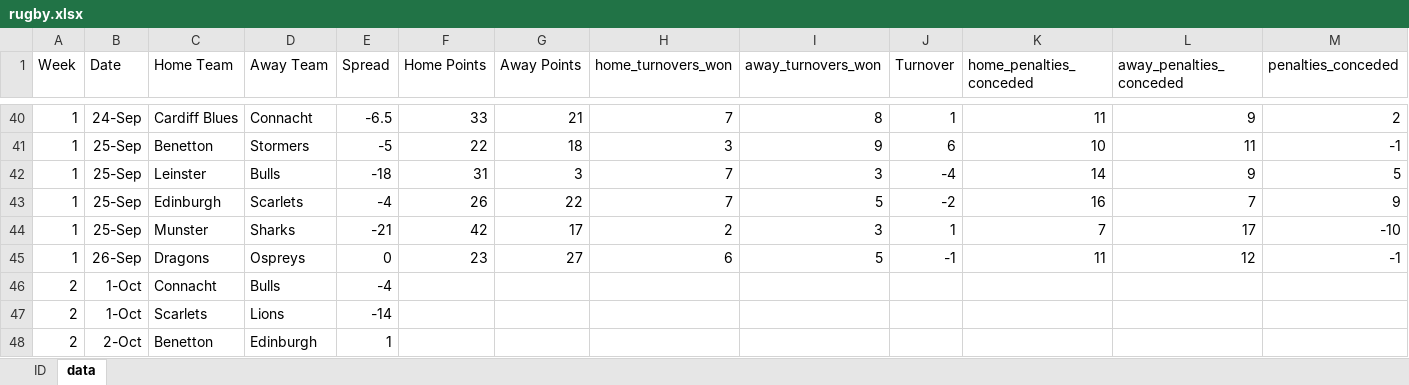
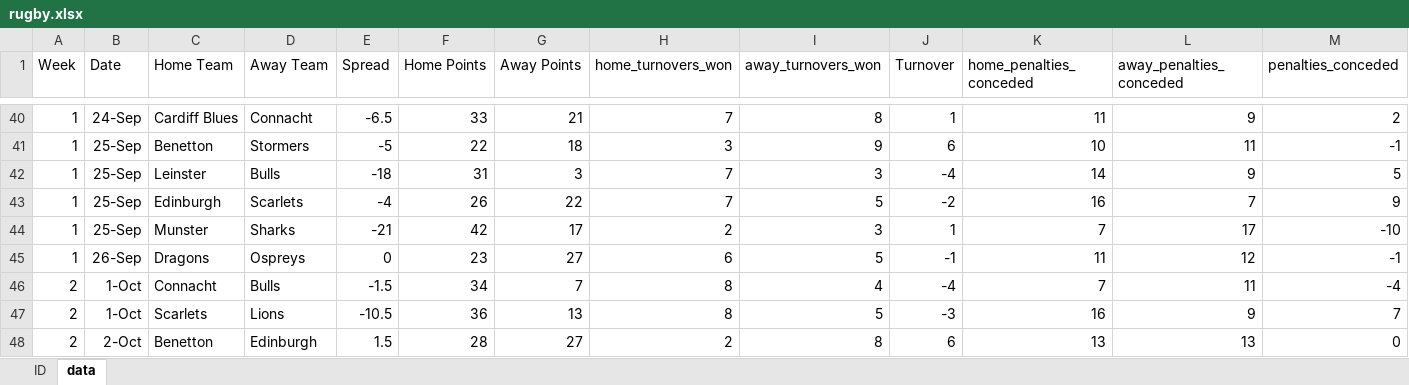
Before and after one commit to ZeNoonan/rugby, an Excel workbook: rugby.xlsx, sheet data, drawn as a sheet; only a part is shown, gaps mark what is left out; values as stored, in another font and other column widths than the file's, no borders; the diff covers the shown part only; the diff names each change by its address in the sheet, - before the commit and + after, or states it on an @@ line.

Commit message:
update

```diff
--- a/rugby.xlsx (sheet data)
+++ b/rugby.xlsx (sheet data)
-E46 (Spread): -4
+E46 (Spread): -1.5
-F46 (Home Points): (empty)
+F46 (Home Points): 34
-G46 (Away Points): (empty)
+G46 (Away Points): 7
-H46:H47 (home_turnovers_won): (empty)
+H46:H47 (home_turnovers_won): 8
-I46 (away_turnovers_won): (empty)
+I46 (away_turnovers_won): 4
-J46 (Turnover): (empty)
+J46 (Turnover): -4
-K46 (home_penalties_conceded): (empty)
+K46 (home_penalties_conceded): 7
-L46 (away_penalties_conceded): (empty)
+L46 (away_penalties_conceded): 11
-M46 (penalties_conceded): (empty)
+M46 (penalties_conceded): -4
-E47 (Spread): -14
+E47 (Spread): -10.5
-F47 (Home Points): (empty)
+F47 (Home Points): 36
-G47 (Away Points): (empty)
+G47 (Away Points): 13
-I47 (away_turnovers_won): (empty)
+I47 (away_turnovers_won): 5
-J47 (Turnover): (empty)
+J47 (Turnover): -3
-K47 (home_penalties_conceded): (empty)
+K47 (home_penalties_conceded): 16
-L47 (away_penalties_conceded): (empty)
+L47 (away_penalties_conceded): 9
-M47 (penalties_conceded): (empty)
+M47 (penalties_conceded): 7
-E48 (Spread): 1
+E48 (Spread): 1.5
-F48 (Home Points): (empty)
+F48 (Home Points): 28
-G48 (Away Points): (empty)
+G48 (Away Points): 27
-H48 (home_turnovers_won): (empty)
+H48 (home_turnovers_won): 2
-I48 (away_turnovers_won): (empty)
+I48 (away_turnovers_won): 8
-J48 (Turnover): (empty)
+J48 (Turnover): 6
-K48 (home_penalties_conceded): (empty)
+K48 (home_penalties_conceded): 13
-L48 (away_penalties_conceded): (empty)
+L48 (away_penalties_conceded): 13
-M48 (penalties_conceded): (empty)
+M48 (penalties_conceded): 0
```
Also changed, not shown: 52 edited cells elsewhere in this sheet.
